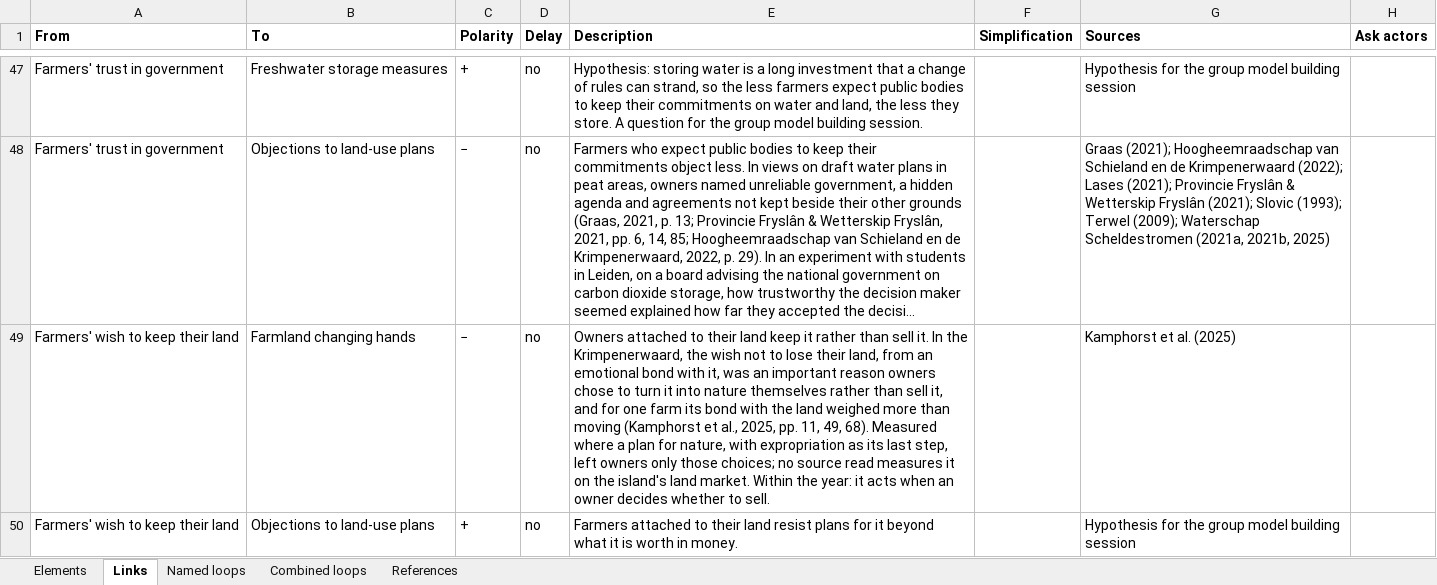
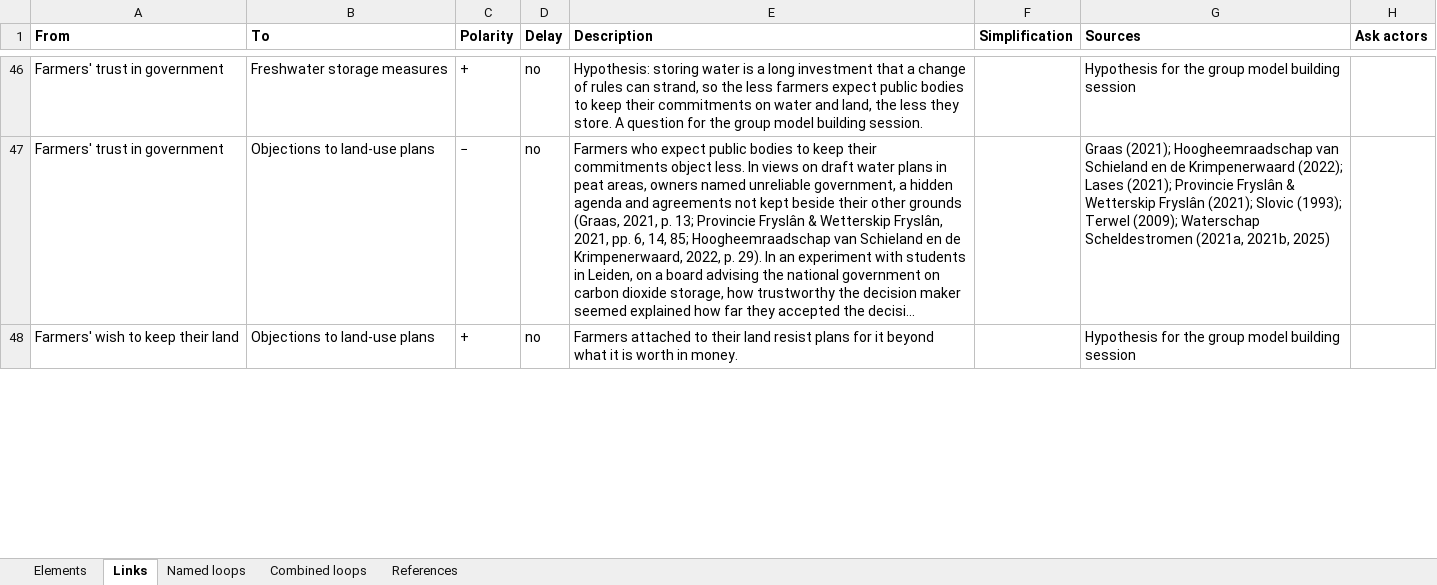
Before and after one commit to jordyzuidam2003-bot/zeeland-cld, an Excel workbook: docs/tables/cld-table.xlsx, sheet Links, drawn as a sheet; only a part is shown, gaps mark what is left out; long unchanged cells end in …; values as stored, in another font and other column widths than the file's, no borders; the diff covers the shown part only; the diff names each change by its address in the sheet, - before the commit and + after, or states it on an @@ line.

Commit message:
Into cld.json, as tried in the working version: Farmland changing hands removed, Farms with a successor drawn straight into Arable land in the polders (CitationCheck/batch14/move14.py)
Change: Farmland changing hands removed, Farms with a successor drawn straight into Arable land in the polders
Argument: Its one link out said land leaves arable farming when its next holder does not farm it, a hypothesis, while its own source has the land's buyers and sellers mainly farmers (Silvis & Voskuilen, 2017, p. 2), so most land that changes hands stays arable. The successor's effect is kept on Delphy (2023, p. 50: farms without a successor stop; p. 14: the island's arable area fell 21% since 2000). The links from Bank credit to farms and from Farmers' wish to keep their land rest on that step and go; the wish stays a Constant through its link to the objections. On no named loop. Rejected: the fold, which would draw all three straight into the arable land (decided by Jordy).
Agreed: Jordy and Lenne, 2026-11-27

```diff
--- a/docs/tables/cld-table.xlsx (sheet Links)
+++ b/docs/tables/cld-table.xlsx (sheet Links)
-row 49: Farmers' wish to keep their land | Farmland changing hands | − | no | Owners attached to their land keep it rather than sell it. In the Krimpenerwaard, the wish not to lose their land, from an emotional bond with it, was an important reason owners chose to turn it into nature themselves rather than sell it, and for one farm its bond with the land weighed more than moving (Kamphorst et al., 2025, pp. 11, 49, 68). Measured where a plan for nature, with expropriation as its last step, left owners only those choices; no source read measures it on the island's land market. Within the year: it acts when an owner decides whether to sell. |  | Kamphorst et al. (2025)
```
Also changed, not shown: 2 removed rows and 4 edited cells elsewhere in this sheet, sheet Elements, 8 other files.
